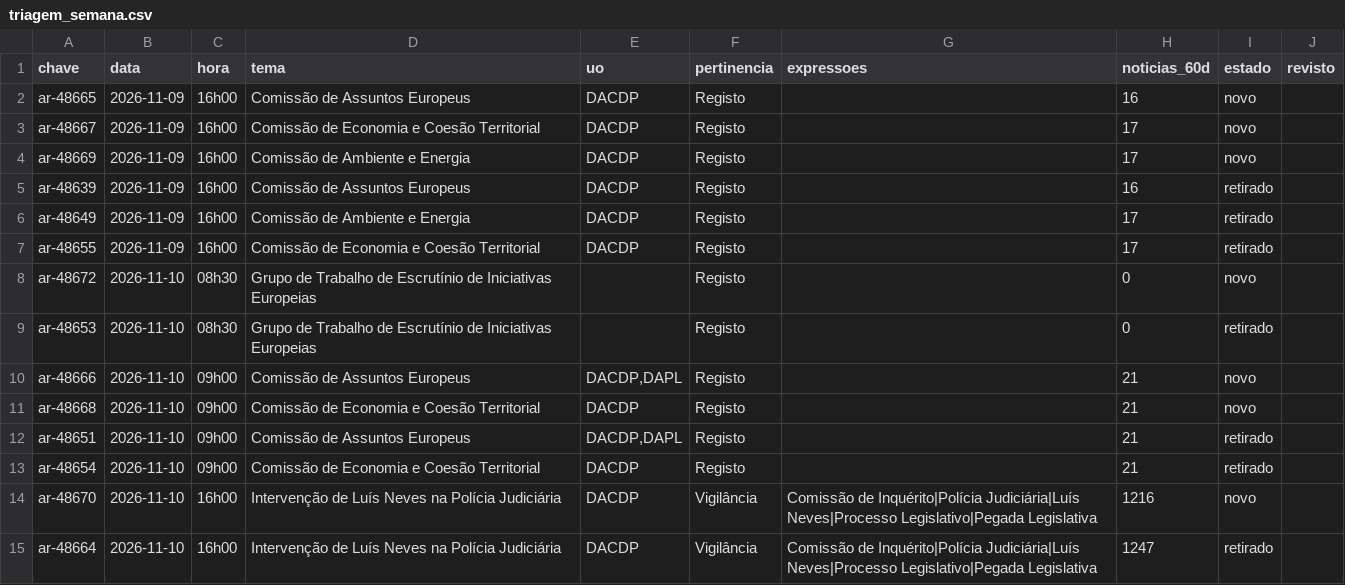
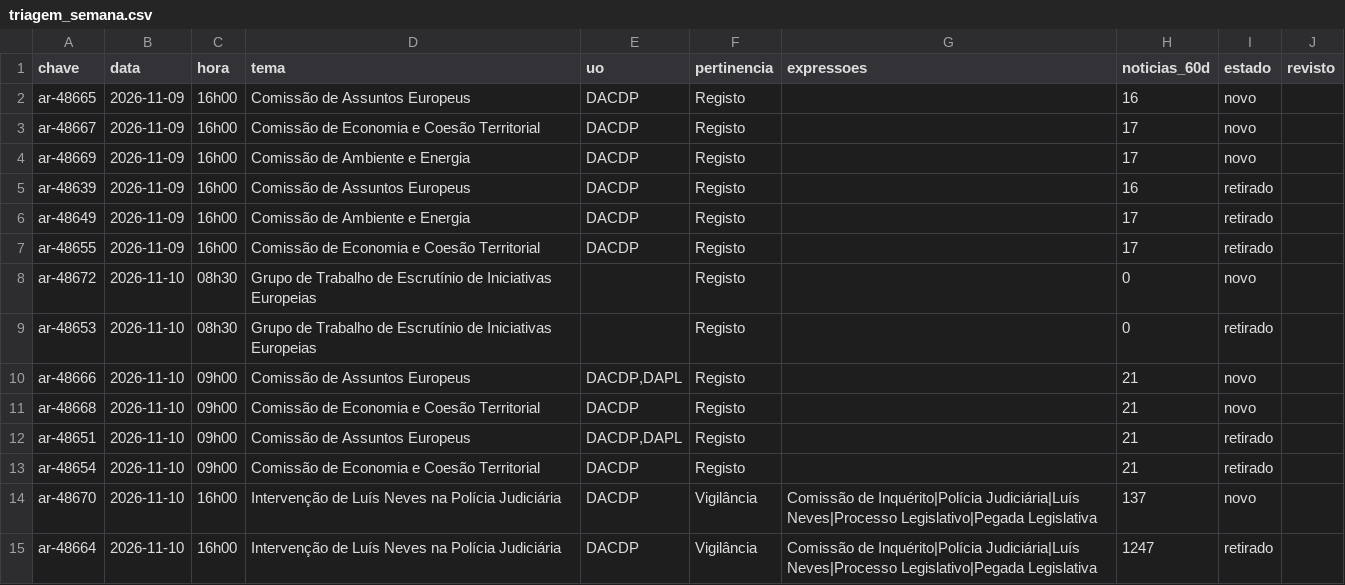
Before and after one commit to upe-sggov/ar-preview, a CSV file: dados/triagem_semana.csv, drawn as a sheet.

```diff
--- a/dados/triagem_semana.csv
+++ b/dados/triagem_semana.csv
@@ -13,3 +13,3 @@ ar-48651;2026-11-10;09h00;Comissão de Assuntos Europeus;DACDP,DAPL;Registo;;21;
 ar-48654;2026-11-10;09h00;Comissão de Economia e Coesão Territorial;DACDP;Registo;;21;retirado;
-ar-48670;2026-11-10;16h00;Intervenção de Luís Neves na Polícia Judiciária;DACDP;Vigilância;Comissão de Inquérito|Polícia Judiciária|Luís Neves|Processo Legislativo|Pegada Legislativa;1216;novo;
+ar-48670;2026-11-10;16h00;Intervenção de Luís Neves na Polícia Judiciária;DACDP;Vigilância;Comissão de Inquérito|Polícia Judiciária|Luís Neves|Processo Legislativo|Pegada Legislativa;137;novo;
 ar-48664;2026-11-10;16h00;Intervenção de Luís Neves na Polícia Judiciária;DACDP;Vigilância;Comissão de Inquérito|Polícia Judiciária|Luís Neves|Processo Legislativo|Pegada Legislativa;1247;retirado;
```
Also changed, not shown: 27 other files.
